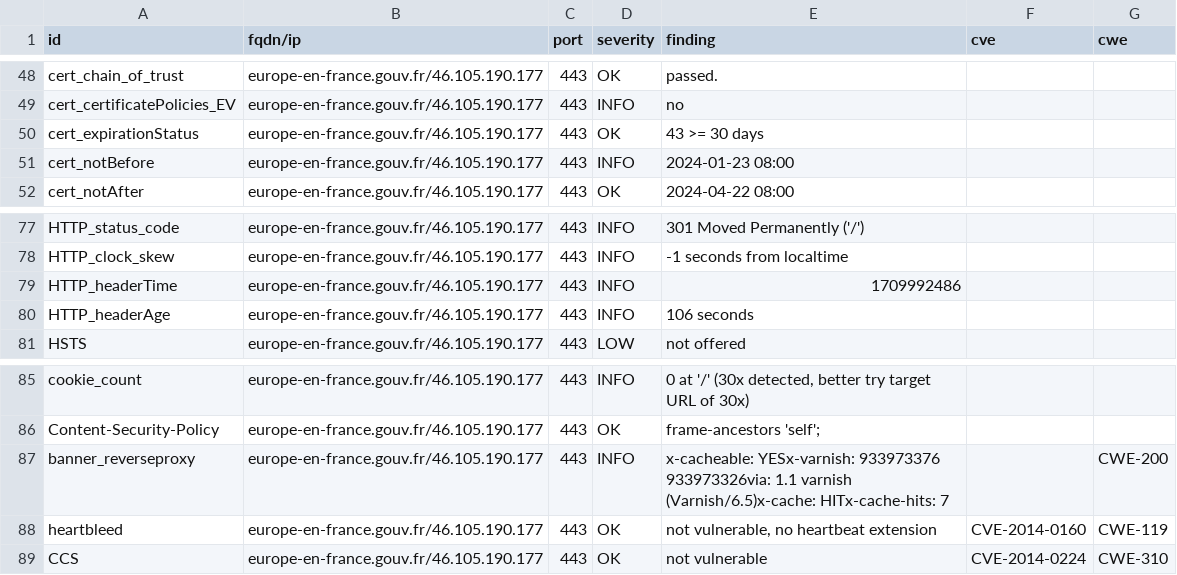
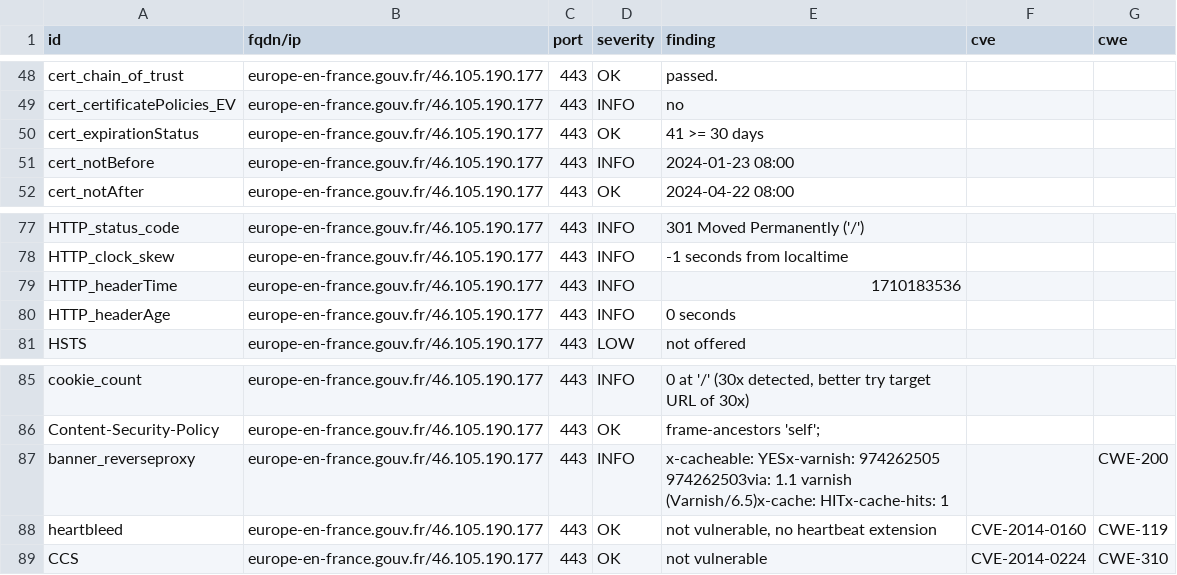
Before and after one commit to GKO-org/dashlordPrd4, a CSV file: results/aHR0cHM6Ly9ldXJvcGUtZW4tZnJhbmNlLmdvdXYuZnI=/testssl.csv, drawn as a sheet; only a part is shown, gaps mark what is left out.

```diff
--- a/results/aHR0cHM6Ly9ldXJvcGUtZW4tZnJhbmNlLmdvdXYuZnI=/testssl.csv
+++ b/results/aHR0cHM6Ly9ldXJvcGUtZW4tZnJhbmNlLmdvdXYuZnI=/testssl.csv
@@ -49,3 +49,3 @@
 "cert_certificatePolicies_EV","europe-en-france.gouv.fr/46.105.190.177","443","INFO","no","",""
-"cert_expirationStatus","europe-en-france.gouv.fr/46.105.190.177","443","OK","43 >= 30 days","",""
+"cert_expirationStatus","europe-en-france.gouv.fr/46.105.190.177","443","OK","41 >= 30 days","",""
 "cert_notBefore","europe-en-france.gouv.fr/46.105.190.177","443","INFO","2024-01-23 08:00","",""
@@ -78,4 +78,4 @@
 "HTTP_clock_skew","europe-en-france.gouv.fr/46.105.190.177","443","INFO","-1 seconds from localtime","",""
-"HTTP_headerTime","europe-en-france.gouv.fr/46.105.190.177","443","INFO","1709992486","",""
-"HTTP_headerAge","europe-en-france.gouv.fr/46.105.190.177","443","INFO","106 seconds","",""
+"HTTP_headerTime","europe-en-france.gouv.fr/46.105.190.177","443","INFO","1710183536","",""
+"HTTP_headerAge","europe-en-france.gouv.fr/46.105.190.177","443","INFO","0 seconds","",""
 "HSTS","europe-en-france.gouv.fr/46.105.190.177","443","LOW","not offered","",""
@@ -86,3 +86,3 @@
 "Content-Security-Policy","europe-en-france.gouv.fr/46.105.190.177","443","OK","frame-ancestors 'self';","",""
-"banner_reverseproxy","europe-en-france.gouv.fr/46.105.190.177","443","INFO","x-cacheable: YESx-varnish: 933973376 933973326via: 1.1 varnish (Varnish/6.5)x-cache: HITx-cache-hits: 7","","CWE-200"
+"banner_reverseproxy","europe-en-france.gouv.fr/46.105.190.177","443","INFO","x-cacheable: YESx-varnish: 974262505 974262503via: 1.1 varnish (Varnish/6.5)x-cache: HITx-cache-hits: 1","","CWE-200"
 "heartbleed","europe-en-france.gouv.fr/46.105.190.177","443","OK","not vulnerable, no heartbeat extension","CVE-2014-0160","CWE-119"
```
Also changed, not shown: 9 other files.
